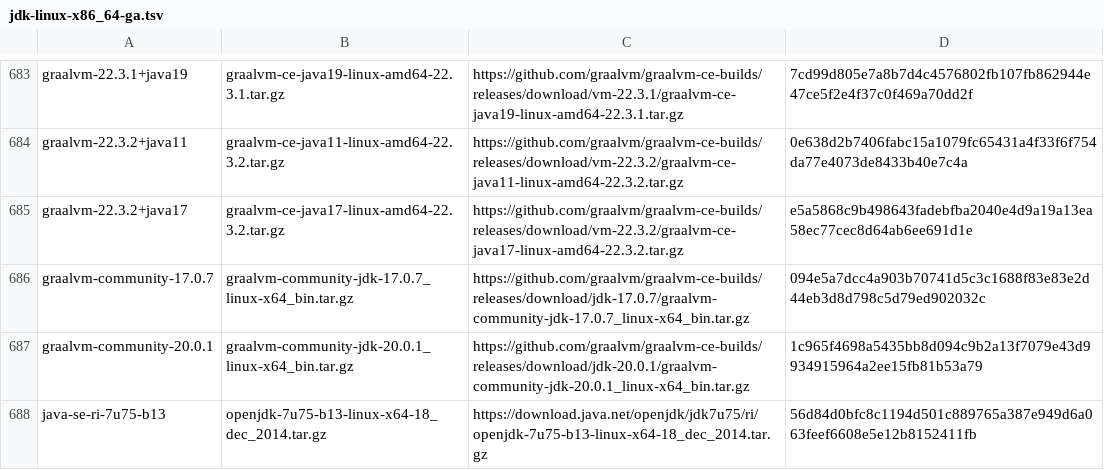
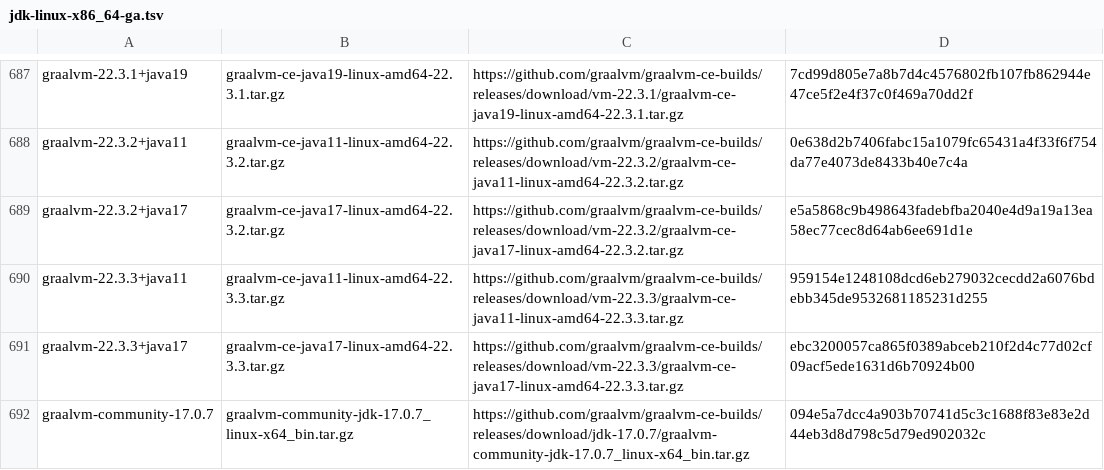
Before and after one commit to mise-plugins/rtx-java, a TSV file: data/jdk-linux-x86_64-ga.tsv, drawn as a sheet; only a part is shown, gaps mark what is left out; the shorter side is filled out with more unchanged rows; the diff covers the shown part only; the diff names each change by its address in the sheet, - before the commit and + after, or states it on an @@ line.

Commit message:
Update Java release data

```diff
--- a/data/jdk-linux-x86_64-ga.tsv
+++ b/data/jdk-linux-x86_64-ga.tsv
+row 690: graalvm-22.3.3+java11 | graalvm-ce-java11-linux-amd64-22.3.3.tar.gz | https://github.com/graalvm/graalvm-ce-builds/releases/download/vm-22.3.3/graalvm-ce-java11-linux-amd64-22.3.3.tar.gz | 959154e1248108dcd6eb279032cecdd2a6076bdebb345de9532681185231d255
+row 691: graalvm-22.3.3+java17 | graalvm-ce-java17-linux-amd64-22.3.3.tar.gz | https://github.com/graalvm/graalvm-ce-builds/releases/download/vm-22.3.3/graalvm-ce-java17-linux-amd64-22.3.3.tar.gz | ebc3200057ca865f0389abceb210f2d4c77d02cf09acf5ede1631d6b70924b00
```
Also changed, not shown: 10 added rows elsewhere in this file, data/jdk-linux-aarch64-all.tsv, data/jdk-linux-aarch64-ga.tsv, 13 other files.
